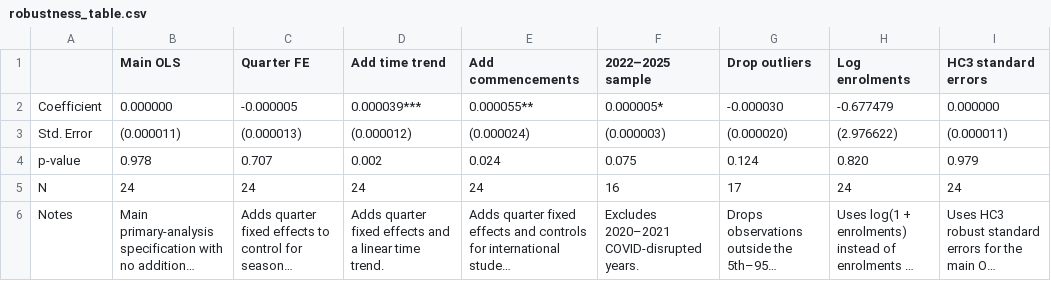
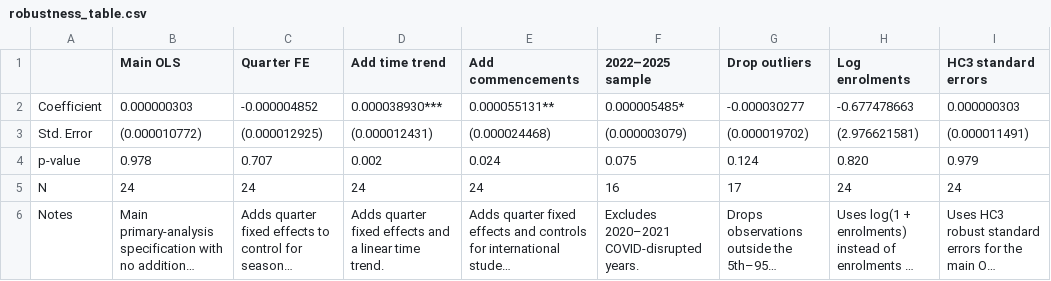
Before and after one commit to qdin0003/ECC3479-project, a CSV file: outputs/tables/robustness_table.csv, drawn as a sheet; long unchanged cells end in ….

Commit message:
Finalize robustness analysis wording and outputs

```diff
--- a/outputs/tables/robustness_table.csv
+++ b/outputs/tables/robustness_table.csv
@@ -1,4 +1,4 @@
 ,Main OLS,Quarter FE,Add time trend,Add commencements,2022–2025 sample,Drop outliers,Log enrolments,HC3 standard errors
-Coefficient,0.000000,-0.000005,0.000039***,0.000055**,0.000005*,-0.000030,-0.677479,0.000000
-Std. Error,(0.000011),(0.000013),(0.000012),(0.000024),(0.000003),(0.000020),(2.976622),(0.000011)
+Coefficient,0.000000303,-0.000004852,0.000038930***,0.000055131**,0.000005485*,-0.000030277,-0.677478663,0.000000303
+Std. Error,(0.000010772),(0.000012925),(0.000012431),(0.000024468),(0.000003079),(0.000019702),(2.976621581),(0.000011491)
 p-value,0.978,0.707,0.002,0.024,0.075,0.124,0.820,0.979
```
Also changed, not shown: 5 other files.
